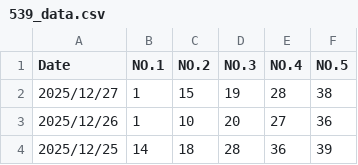
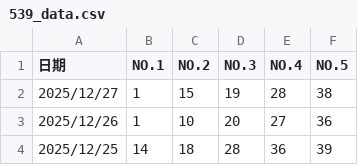
Before and after one commit to rhlin0605/539-lottery-app, a CSV file: 539_data.csv, drawn as a sheet; only a part is shown.

Commit message:
Update 539_data.csv

```diff
--- a/539_data.csv
+++ b/539_data.csv
@@ -1,2 +1,2 @@
-Date,NO.1,NO.2,NO.3,NO.4,NO.5
+日期,NO.1,NO.2,NO.3,NO.4,NO.5
 2025/12/27,1,15,19,28,38
```
